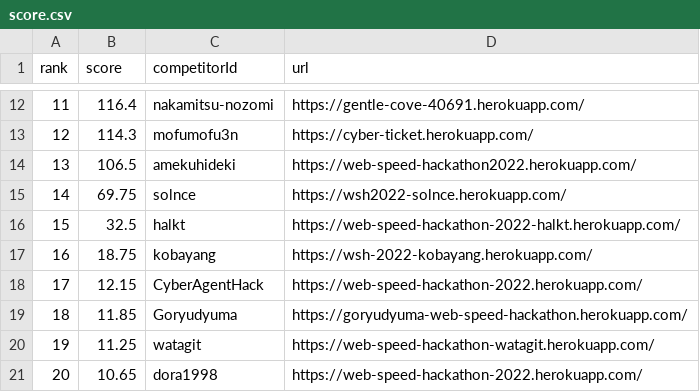
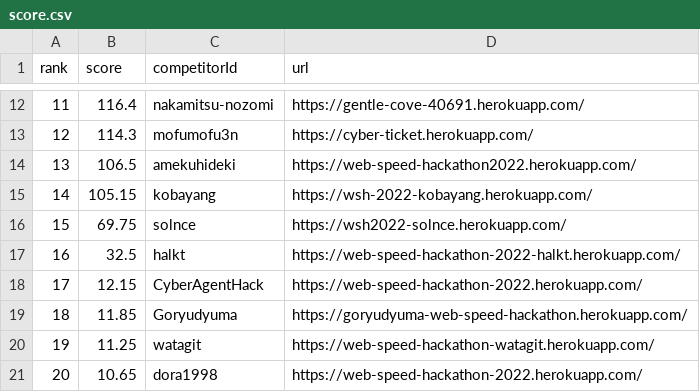
Before and after one commit to CyberAgentHack/web-speed-hackathon-2022-leaderboard, a CSV file: score.csv, drawn as a sheet; only a part is shown, gaps mark what is left out; removed rows and columns are numbered as before the commit, all else as after; the diff names each change by its address in the sheet, - before the commit and + after, or states it on an @@ line.

```diff
--- a/score.csv
+++ b/score.csv
+row 15: 14 | 105.15 | kobayang | https://wsh-2022-kobayang.herokuapp.com/
@@ column A (rank) renumbered between rows 16 and 17 @@
-row 17: 16 | 18.75 | kobayang | https://wsh-2022-kobayang.herokuapp.com/
```
